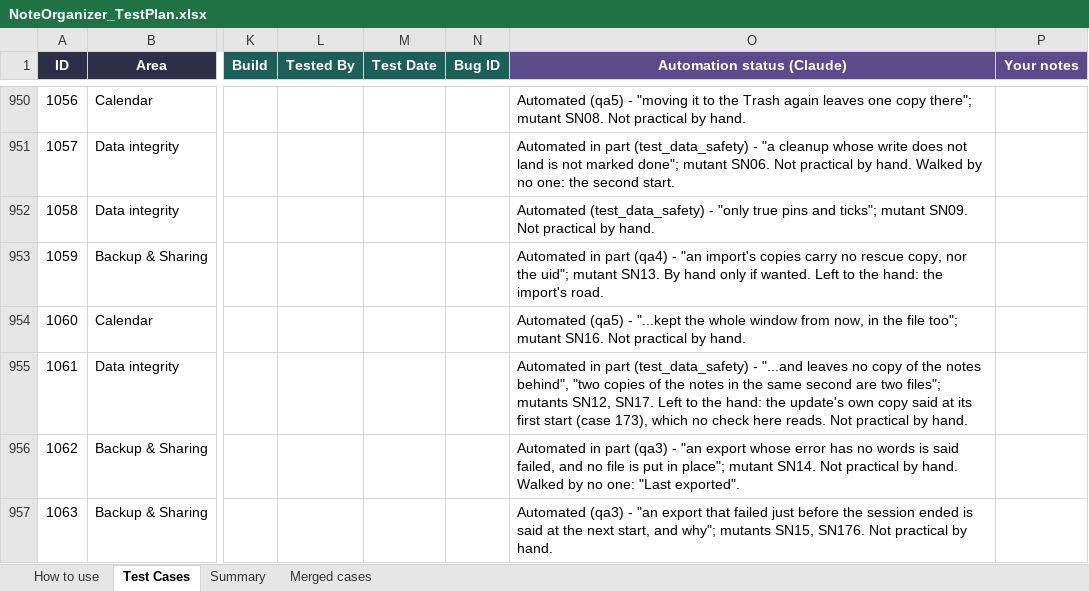
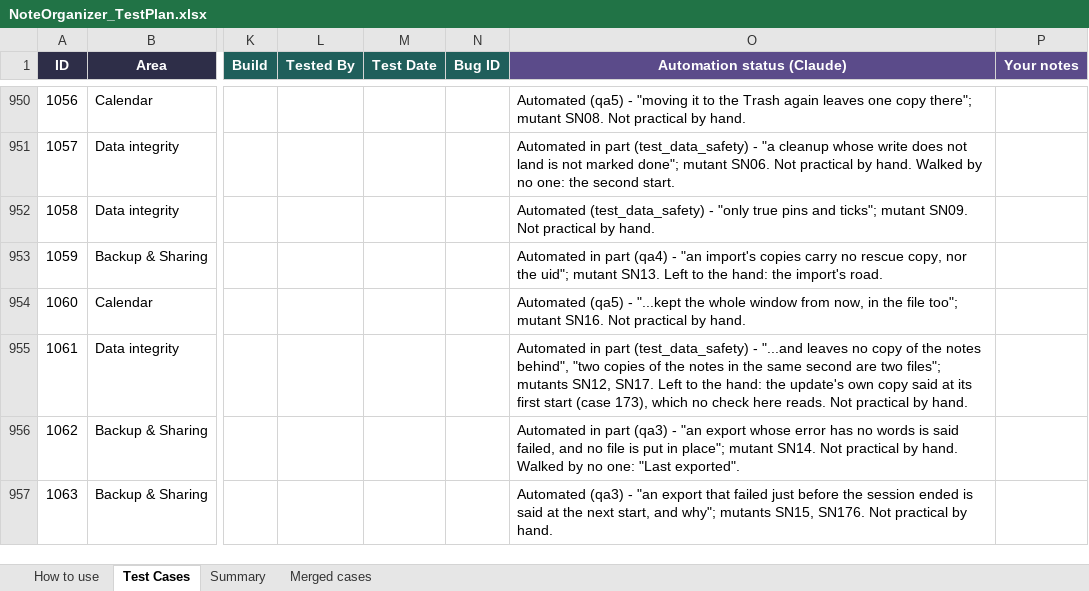
Before and after one commit to AlexandraMoldovan95/noteOrganizer, an Excel workbook: qa/NoteOrganizer_TestPlan.xlsx, sheet Test Cases, drawn as a sheet; only a part is shown, gaps mark what is left out; values as stored, in another font and other column widths than the file's, no borders; conditional formats not drawn; the diff covers the shown part only; the diff names each change by its address in the sheet, - before the commit and + after, or states it on an @@ line.

```diff
--- a/qa/NoteOrganizer_TestPlan.xlsx (sheet Test Cases)
+++ b/qa/NoteOrganizer_TestPlan.xlsx (sheet Test Cases)
-O953 (Automation status (Claude)): …mutant SN13. By hand only if wanted. Left to…
+O953 (Automation status (Claude)): …mutant SN13. Left to…
```
Also changed, not shown: 44 edited cells elsewhere in this sheet, 4 other files.
